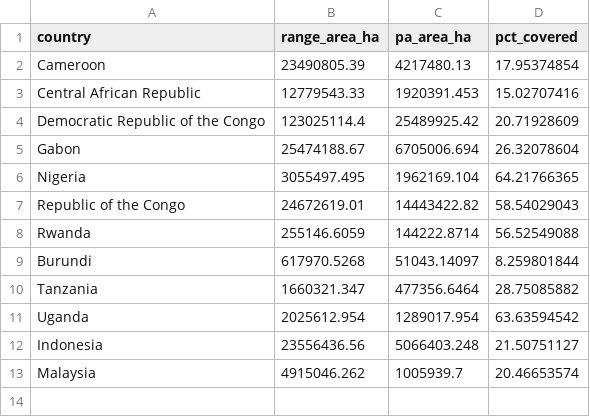
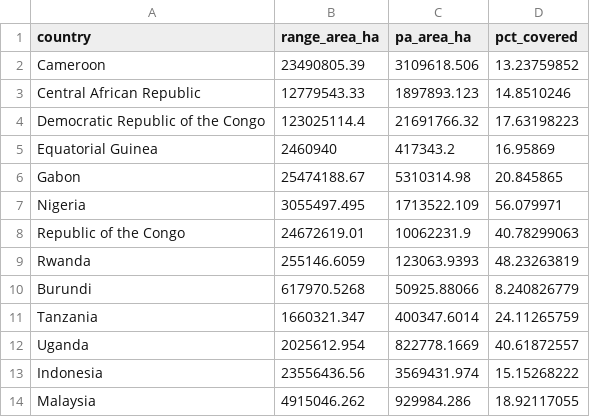
Before and after one commit to owen-miller-1/An-analysis-of-great-ape-habitat-loss, a CSV file: pa_coverage_by_country.csv, drawn as a sheet.

```diff
--- a/pa_coverage_by_country.csv
+++ b/pa_coverage_by_country.csv
@@ -1,13 +1,14 @@
 country,range_area_ha,pa_area_ha,pct_covered
-Cameroon,23490805.39,4217480.13,17.95374854
-Central African Republic,12779543.33,1920391.453,15.02707416
-Democratic Republic of the Congo,123025114.4,25489925.42,20.71928609
-Gabon,25474188.67,6705006.694,26.32078604
-Nigeria,3055497.495,1962169.104,64.21766365
-Republic of the Congo,24672619.01,14443422.82,58.54029043
-Rwanda,255146.6059,144222.8714,56.52549088
-Burundi,617970.5268,51043.14097,8.259801844
-Tanzania,1660321.347,477356.6464,28.75085882
-Uganda,2025612.954,1289017.954,63.63594542
-Indonesia,23556436.56,5066403.248,21.50751127
-Malaysia,4915046.262,1005939.7,20.46653574
+Cameroon,23490805.39,3109618.506,13.23759852
+Central African Republic,12779543.33,1897893.123,14.8510246
+Democratic Republic of the Congo,123025114.4,21691766.32,17.63198223
+Equatorial Guinea,2460940,417343.2,16.95869
+Gabon,25474188.67,5310314.98,20.845865
+Nigeria,3055497.495,1713522.109,56.079971
+Republic of the Congo,24672619.01,10062231.9,40.78299063
+Rwanda,255146.6059,123063.9393,48.23263819
+Burundi,617970.5268,50925.88066,8.240826779
+Tanzania,1660321.347,400347.6014,24.11265759
+Uganda,2025612.954,822778.1669,40.61872557
+Indonesia,23556436.56,3569431.974,15.15268222
+Malaysia,4915046.262,929984.286,18.92117055
```
Also changed, not shown: 42 other files.
